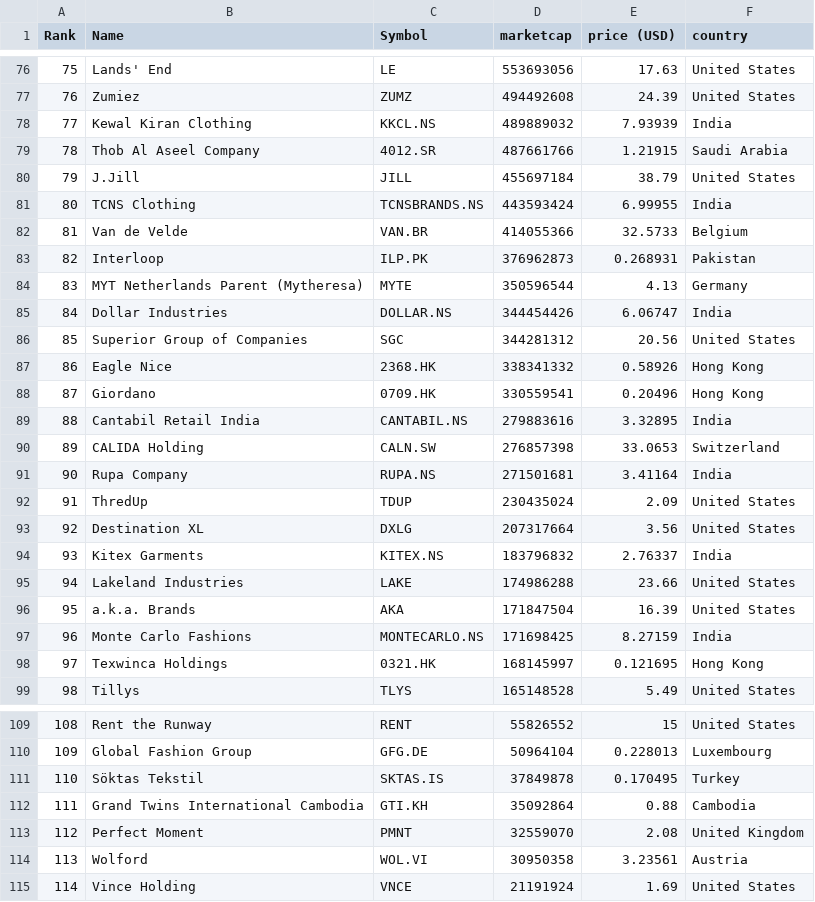
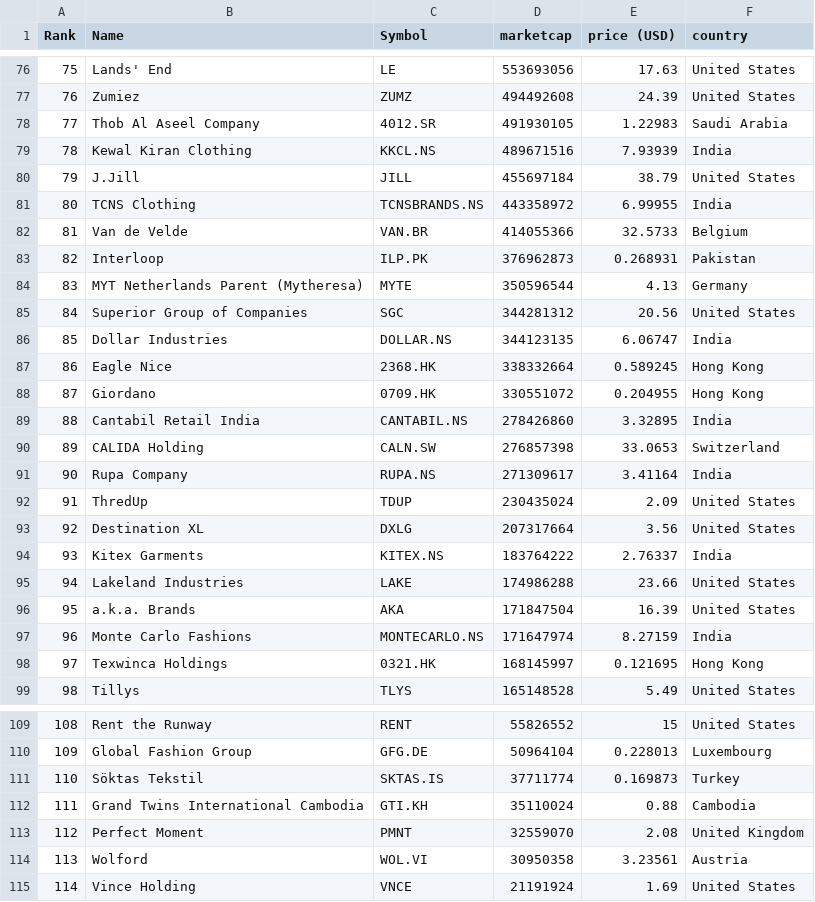
Before and after one commit to AltuOs/merida-june-6-2024, a CSV file: companies-all.csv, drawn as a sheet; only a part is shown, gaps mark what is left out; the diff covers the shown part only.

```diff
--- a/companies-all.csv
+++ b/companies-all.csv
@@ -77,6 +77,6 @@
 "76","Zumiez","ZUMZ","494492608","24.39","United States"
-"77","Kewal Kiran Clothing","KKCL.NS","489889032","7.93939","India"
-"78","Thob Al Aseel Company","4012.SR","487661766","1.21915","Saudi Arabia"
+"77","Thob Al Aseel Company","4012.SR","491930105","1.22983","Saudi Arabia"
+"78","Kewal Kiran Clothing","KKCL.NS","489671516","7.93939","India"
 "79","J.Jill","JILL","455697184","38.79","United States"
-"80","TCNS Clothing","TCNSBRANDS.NS","443593424","6.99955","India"
+"80","TCNS Clothing","TCNSBRANDS.NS","443358972","6.99955","India"
 "81","Van de Velde","VAN.BR","414055366","32.5733","Belgium"
@@ -84,15 +84,15 @@
 "83","MYT Netherlands Parent (Mytheresa)","MYTE","350596544","4.13","Germany"
-"84","Dollar Industries","DOLLAR.NS","344454426","6.06747","India"
-"85","Superior Group of Companies","SGC","344281312","20.56","United States"
-"86","Eagle Nice","2368.HK","338341332","0.58926","Hong Kong"
-"87","Giordano","0709.HK","330559541","0.20496","Hong Kong"
-"88","Cantabil Retail India","CANTABIL.NS","279883616","3.32895","India"
+"84","Superior Group of Companies","SGC","344281312","20.56","United States"
+"85","Dollar Industries","DOLLAR.NS","344123135","6.06747","India"
+"86","Eagle Nice","2368.HK","338332664","0.589245","Hong Kong"
+"87","Giordano","0709.HK","330551072","0.204955","Hong Kong"
+"88","Cantabil Retail India","CANTABIL.NS","278426860","3.32895","India"
 "89","CALIDA Holding","CALN.SW","276857398","33.0653","Switzerland"
-"90","Rupa Company","RUPA.NS","271501681","3.41164","India"
+"90","Rupa Company","RUPA.NS","271309617","3.41164","India"
 "91","ThredUp","TDUP","230435024","2.09","United States"
 "92","Destination XL","DXLG","207317664","3.56","United States"
-"93","Kitex Garments","KITEX.NS","183796832","2.76337","India"
+"93","Kitex Garments","KITEX.NS","183764222","2.76337","India"
 "94","Lakeland Industries","LAKE","174986288","23.66","United States"
 "95","a.k.a. Brands","AKA","171847504","16.39","United States"
-"96","Monte Carlo Fashions","MONTECARLO.NS","171698425","8.27159","India"
+"96","Monte Carlo Fashions","MONTECARLO.NS","171647974","8.27159","India"
 "97","Texwinca Holdings","0321.HK","168145997","0.121695","Hong Kong"
@@ -110,4 +110,4 @@
 "109","Global Fashion Group","GFG.DE","50964104","0.228013","Luxembourg"
-"110","Söktas Tekstil","SKTAS.IS","37849878","0.170495","Turkey"
-"111","Grand Twins International Cambodia","GTI.KH","35092864","0.88","Cambodia"
+"110","Söktas Tekstil","SKTAS.IS","37711774","0.169873","Turkey"
+"111","Grand Twins International Cambodia","GTI.KH","35110024","0.88","Cambodia"
 "112","Perfect Moment","PMNT","32559070","2.08","United Kingdom"
```
Also changed, not shown: 28 edited cells elsewhere in this file, companies_france.csv.
